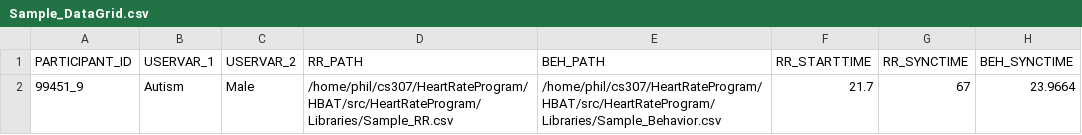
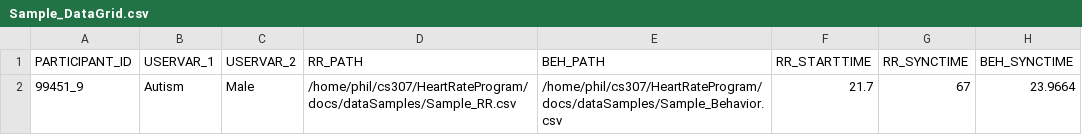
Before and after one commit to manojpolisetti22/HeartRateProgram, a CSV file: docs/dataSamples/Sample_DataGrid.csv, drawn as a sheet.

Commit message:
Merged gui_maven into release. Updated Filepaths in datagrid

```diff
--- a/docs/dataSamples/Sample_DataGrid.csv
+++ b/docs/dataSamples/Sample_DataGrid.csv
@@ -1,2 +1,2 @@
 PARTICIPANT_ID,USERVAR_1,USERVAR_2,RR_PATH,BEH_PATH,RR_STARTTIME,RR_SYNCTIME,BEH_SYNCTIME
-99451_9,Autism,Male,/home/phil/cs307/HeartRateProgram/HBAT/src/HeartRateProgram/Libraries/Sample_RR.csv,/home/phil/cs307/HeartRateProgram/HBAT/src/HeartRateProgram/Libraries/Sample_Behavior.csv,21.7,67,23.9664
+99451_9,Autism,Male,/home/phil/cs307/HeartRateProgram/docs/dataSamples/Sample_RR.csv,/home/phil/cs307/HeartRateProgram/docs/dataSamples/Sample_Behavior.csv,21.7,67,23.9664
```
